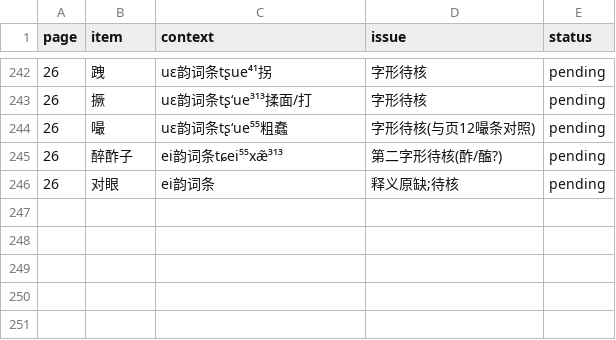
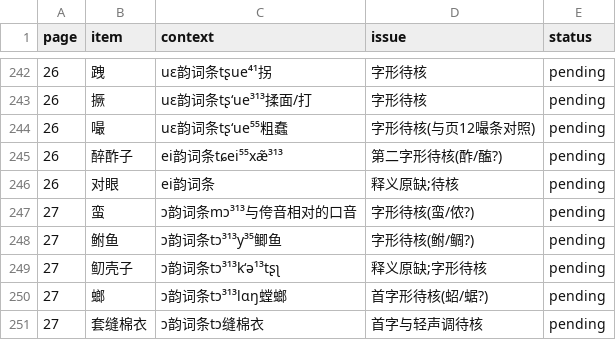
Before and after one commit to xixingchao/lianyungang-city-gazetteer, a CSV file: workbench/volume59/uncertain_ledger.csv, drawn as a sheet; only a part is shown, gaps mark what is left out.

```diff
--- a/workbench/volume59/uncertain_ledger.csv
+++ b/workbench/volume59/uncertain_ledger.csv
@@ -246 +246,6 @@ page,item,context,issue,status
 26,对眼,ei韵词条,释义原缺;待核,pending
+27,蛮,ɔ韵词条mɔ³¹³与侉音相对的口音,字形待核(蛮/侬?),pending
+27,鲋鱼,ɔ韵词条tɔ³¹³y³⁵鲫鱼,字形待核(鲋/鲷?),pending
+27,鱽壳子,ɔ韵词条tɔ³¹³kʻə¹³tʂʅ,释义原缺;字形待核,pending
+27,螂,ɔ韵词条tɔ³¹³lɑŋ螳螂,首字形待核(蛁/蜛?),pending
+27,套缝棉衣,ɔ韵词条tɔ缝棉衣,首字与轻声调待核,pending
```
Also changed, not shown: 1 other file.
